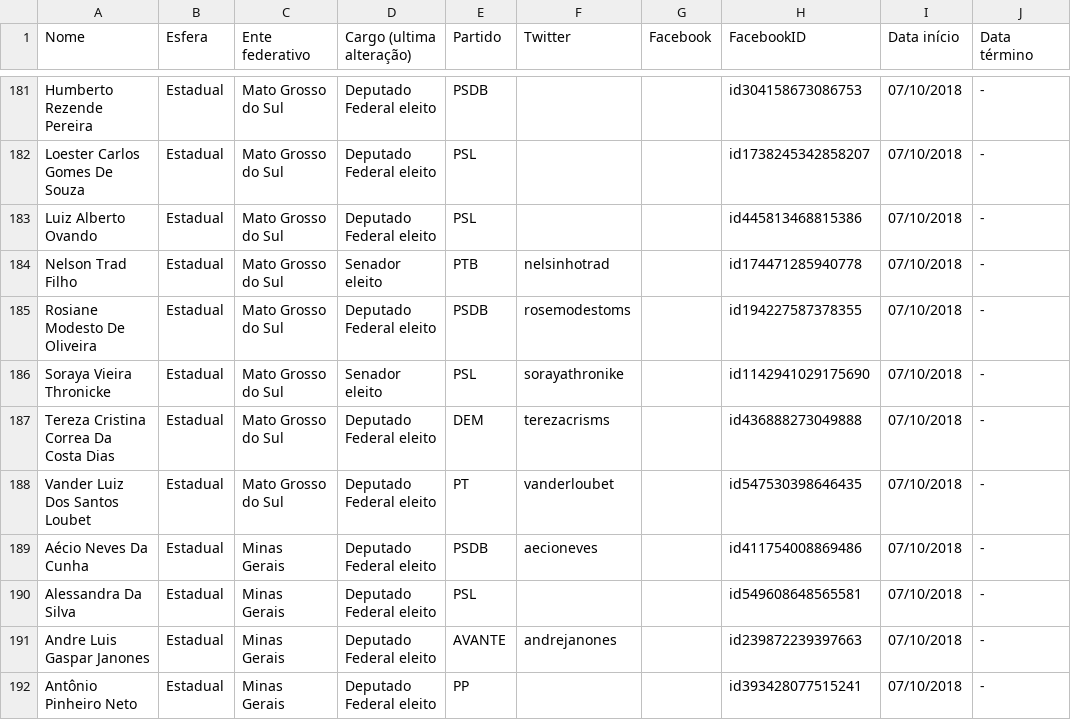
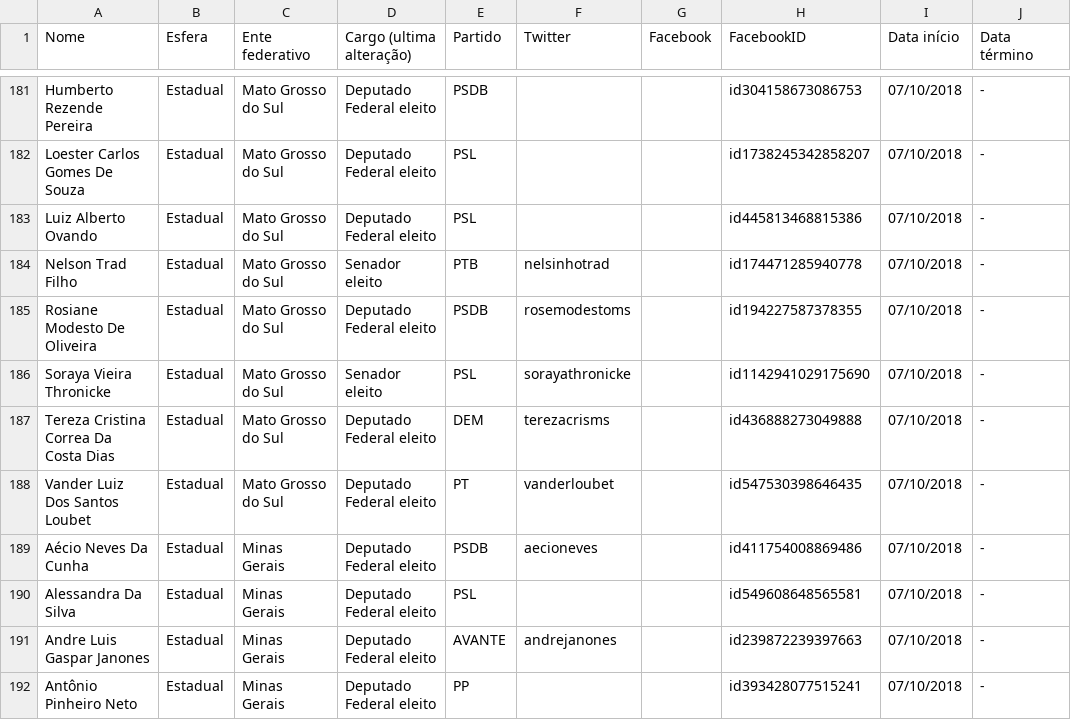
Before and after one commit to lagolucas/redes-sociais-politicos, a CSV file: redes-sociais-politicos-full.csv, drawn as a sheet; only a part is shown, gaps mark what is left out.

Commit message:
Corrigindo SOraya Thronicke

```diff
--- a/redes-sociais-politicos-full.csv
+++ b/redes-sociais-politicos-full.csv
@@ -185,3 +185,3 @@ Nelson Trad Filho,Estadual,Mato Grosso do Sul,Senador eleito,PTB,nelsinhotrad,,i
 Rosiane Modesto De Oliveira,Estadual,Mato Grosso do Sul,Deputado Federal eleito,PSDB,rosemodestoms,,id194227587378355,07/10/2018,-
-Soraya Vieira Thronicke,Estadual,Mato Grosso do Sul,Senador eleito,PSL,sorayathronike,,id1142941029175690,07/10/2018,-
+Soraya Vieira Thronicke,Estadual,Mato Grosso do Sul,Senador eleito,PSL,sorayathronicke,,id1142941029175690,07/10/2018,-
 Tereza Cristina Correa Da Costa Dias,Estadual,Mato Grosso do Sul,Deputado Federal eleito,DEM,terezacrisms,,id436888273049888,07/10/2018,-
```
